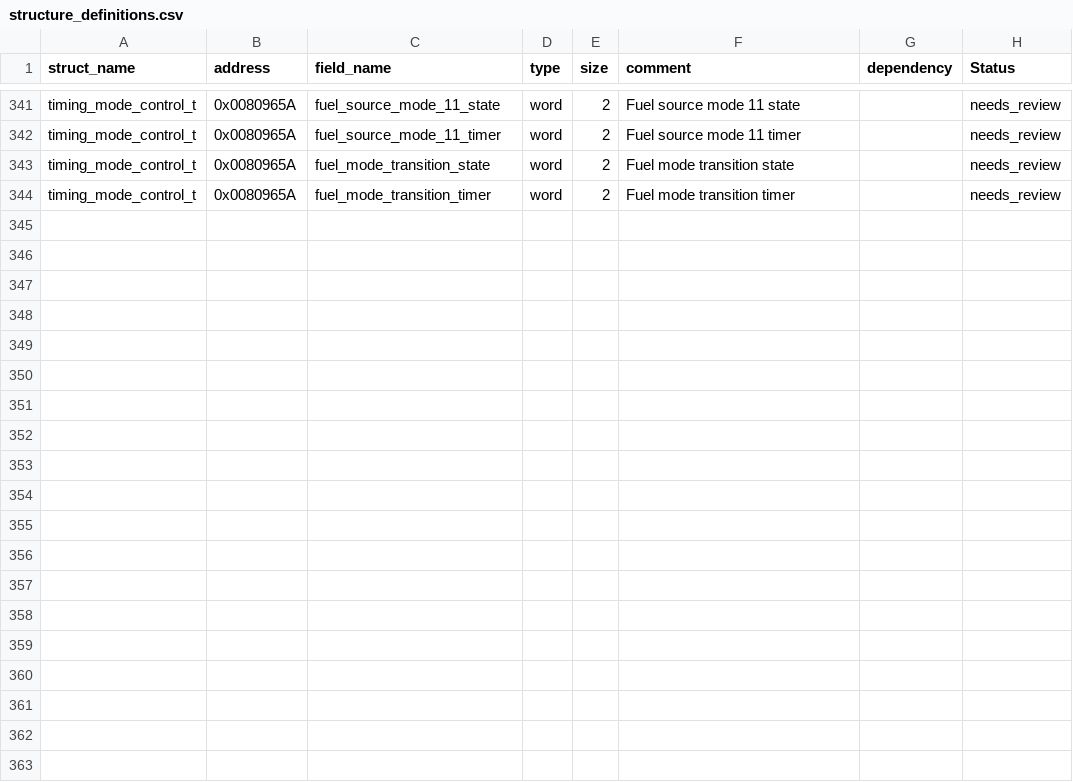
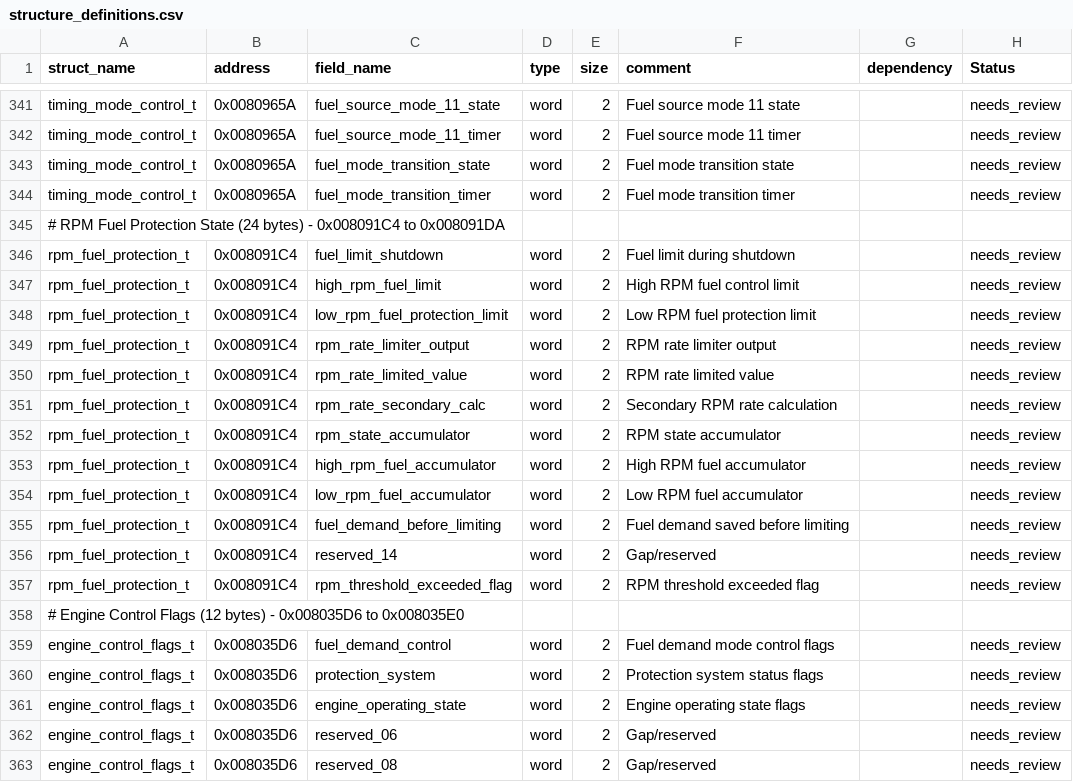
Before and after one commit to jlaustill/J90280.05.analysis, a CSV file: ghidra/CM550.rep/structure_definitions.csv, drawn as a sheet; only a part is shown, gaps mark what is left out; the diff covers the shown part only.

```diff
--- a/ghidra/CM550.rep/structure_definitions.csv
+++ b/ghidra/CM550.rep/structure_definitions.csv
@@ -344 +344,20 @@ timing_mode_control_t,0x0080965A,fuel_mode_transition_state,word,2,Fuel mode tra
 timing_mode_control_t,0x0080965A,fuel_mode_transition_timer,word,2,Fuel mode transition timer,,needs_review
+# RPM Fuel Protection State (24 bytes) - 0x008091C4 to 0x008091DA
+rpm_fuel_protection_t,0x008091C4,fuel_limit_shutdown,word,2,Fuel limit during shutdown,,needs_review
+rpm_fuel_protection_t,0x008091C4,high_rpm_fuel_limit,word,2,High RPM fuel control limit,,needs_review
+rpm_fuel_protection_t,0x008091C4,low_rpm_fuel_protection_limit,word,2,Low RPM fuel protection limit,,needs_review
+rpm_fuel_protection_t,0x008091C4,rpm_rate_limiter_output,word,2,RPM rate limiter output,,needs_review
+rpm_fuel_protection_t,0x008091C4,rpm_rate_limited_value,word,2,RPM rate limited value,,needs_review
+rpm_fuel_protection_t,0x008091C4,rpm_rate_secondary_calc,word,2,Secondary RPM rate calculation,,needs_review
+rpm_fuel_protection_t,0x008091C4,rpm_state_accumulator,word,2,RPM state accumulator,,needs_review
+rpm_fuel_protection_t,0x008091C4,high_rpm_fuel_accumulator,word,2,High RPM fuel accumulator,,needs_review
+rpm_fuel_protection_t,0x008091C4,low_rpm_fuel_accumulator,word,2,Low RPM fuel accumulator,,needs_review
+rpm_fuel_protection_t,0x008091C4,fuel_demand_before_limiting,word,2,Fuel demand saved before limiting,,needs_review
+rpm_fuel_protection_t,0x008091C4,reserved_14,word,2,Gap/reserved,,needs_review
+rpm_fuel_protection_t,0x008091C4,rpm_threshold_exceeded_flag,word,2,RPM threshold exceeded flag,,needs_review
+# Engine Control Flags (12 bytes) - 0x008035D6 to 0x008035E0
+engine_control_flags_t,0x008035D6,fuel_demand_control,word,2,Fuel demand mode control flags,,needs_review
+engine_control_flags_t,0x008035D6,protection_system,word,2,Protection system status flags,,needs_review
+engine_control_flags_t,0x008035D6,engine_operating_state,word,2,Engine operating state flags,,needs_review
+engine_control_flags_t,0x008035D6,reserved_06,word,2,Gap/reserved,,needs_review
+engine_control_flags_t,0x008035D6,reserved_08,word,2,Gap/reserved,,needs_review
```
Also changed, not shown: 10 added rows elsewhere in this file, 2 other files.
